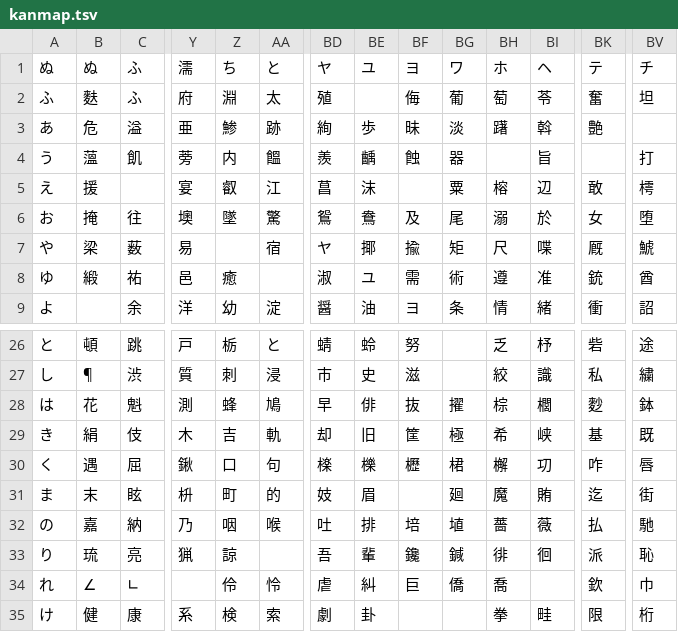
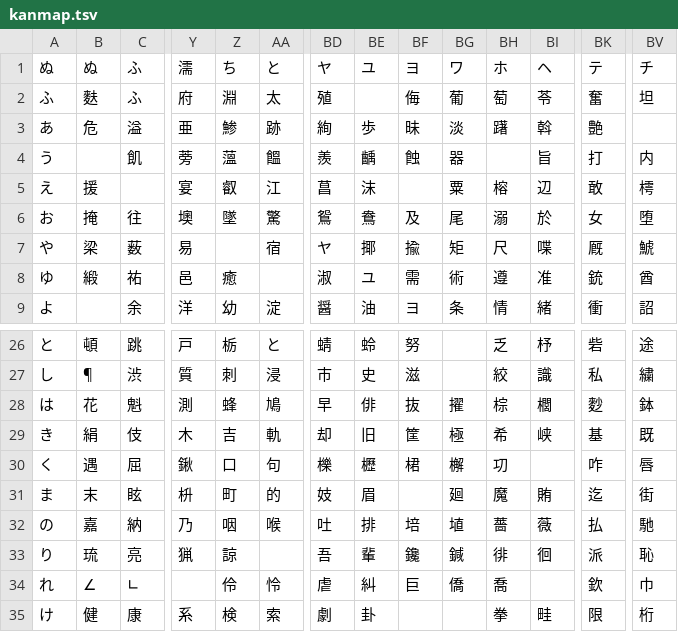
Before and after one commit to ooblog/LTsv10kanedit, a TSV file: LTsv/kanmap.tsv, drawn as a sheet; only a part is shown, gaps mark what is left out; the diff names each change by its address in the sheet, - before the commit and + after, or states it on an @@ line.

```diff
--- a/LTsv/kanmap.tsv
+++ b/LTsv/kanmap.tsv
-B4: 薀
+B4: (empty)
-Z4: 内
+Z4: 薀
-BK4: (empty)
+BK4: 打
-BV4: 打
+BV4: 内
-BD30: 檪
+BD30: 櫟
-BE30: 櫟
+BE30: 櫪
-BF30: 櫪
+BF30: 桾
-BG30: 桾
+BG30: 檞
-BH30: 檞
+BH30: 㓛
-BI30: 㓛
+BI30: (empty)
```
Also changed, not shown: LTsv/LTsv_glyph.tsv, LTsv/kanchar.tsv, 7 other files.
